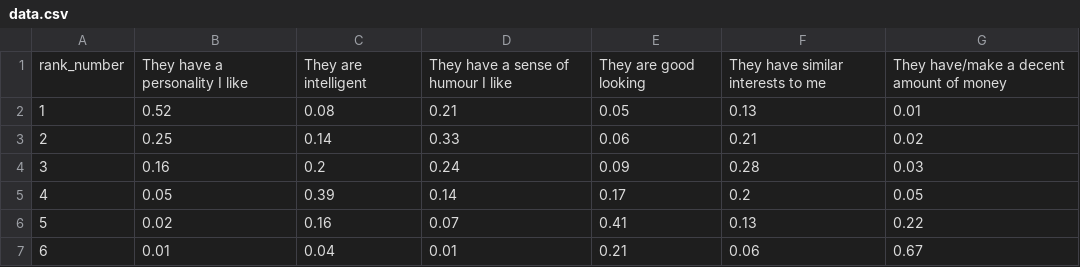
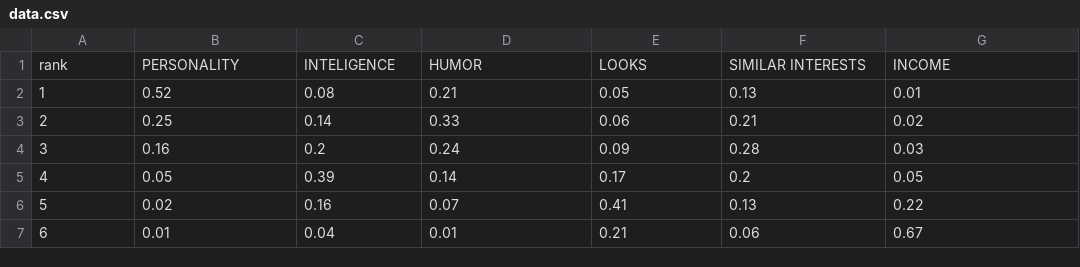
Before and after one commit to robcrock/grouped_bar_chart, a CSV file: data.csv, drawn as a sheet.

```diff
--- a/data.csv
+++ b/data.csv
@@ -1,2 +1,2 @@
-rank_number,They have a personality I like,They are intelligent,They have a sense of humour I like,They are good looking,They have similar interests to me,They have/make a decent amount of money
+rank,PERSONALITY,INTELIGENCE,HUMOR,LOOKS,SIMILAR INTERESTS,INCOME
 1,0.52,0.08,0.21,0.05,0.13,0.01
```
Also changed, not shown: 2 other files.
